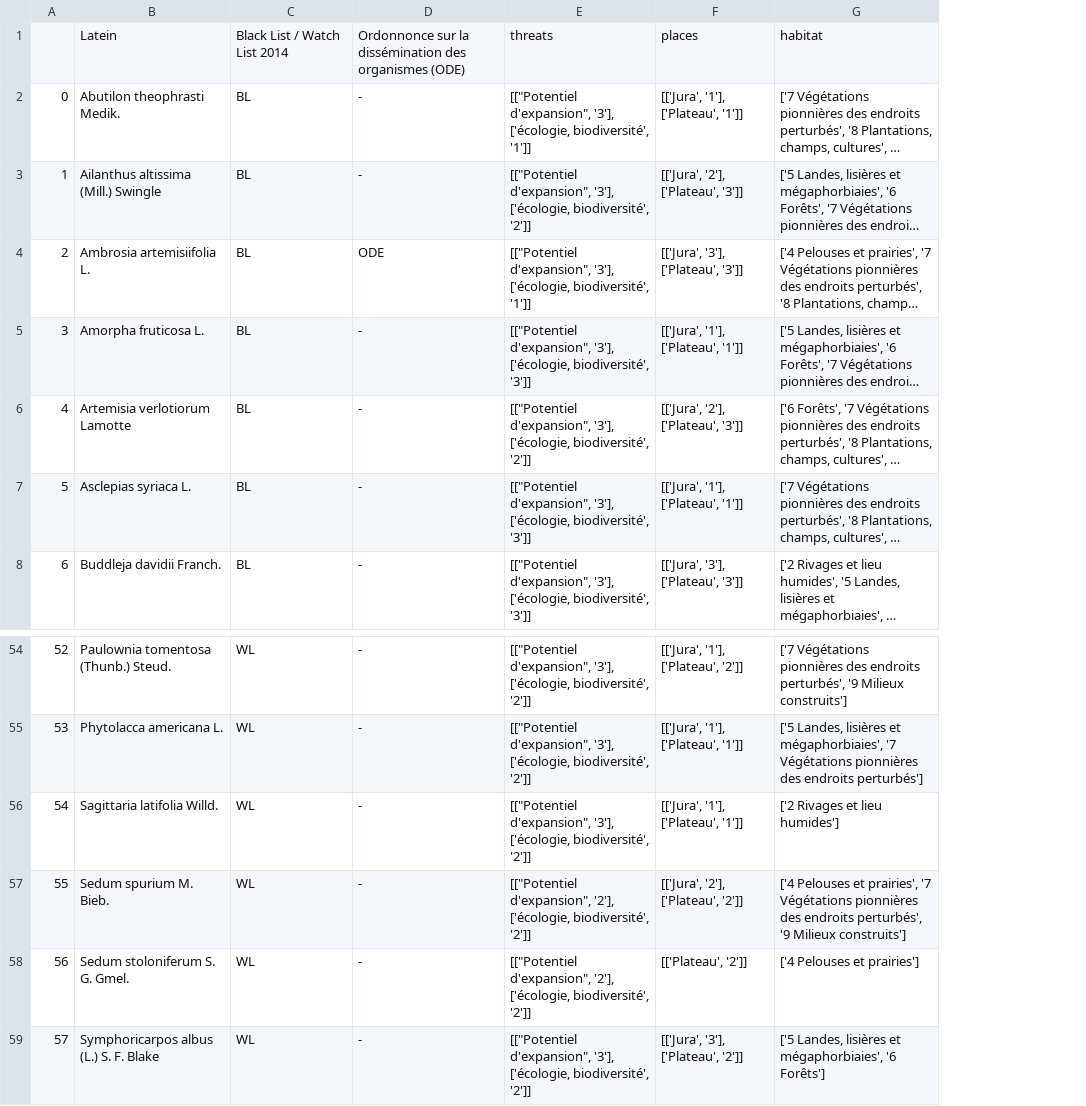
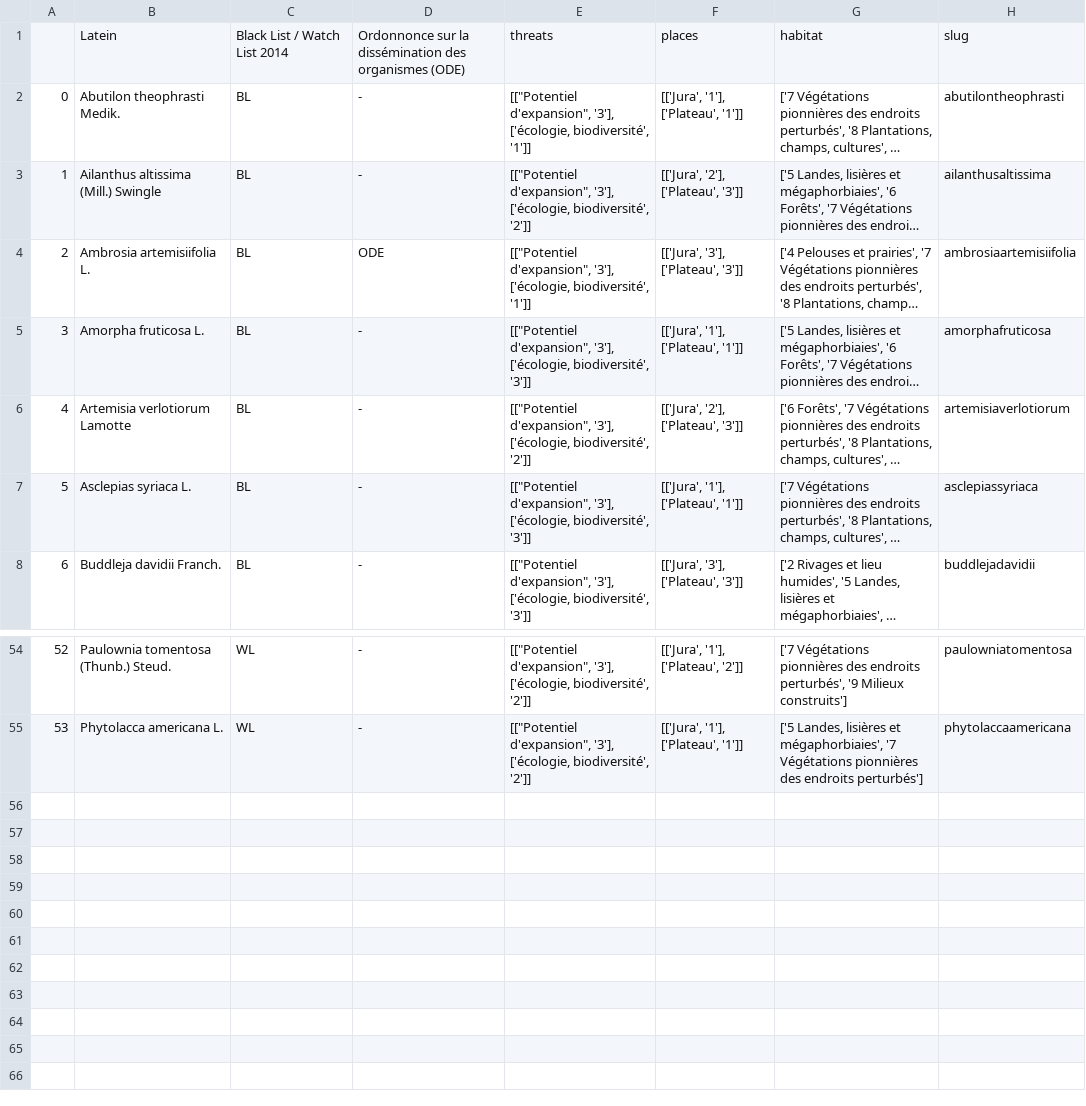
Before and after one commit to thorerismann/flora-biel-2022, a CSV file: output/invasive_preproc.csv, drawn as a sheet; only a part is shown, gaps mark what is left out; long unchanged cells end in …; removed rows and columns are numbered as before the commit, all else as after; the diff names each change by its address in the sheet, - before the commit and + after, or states it on an @@ line.

```diff
--- a/output/invasive_preproc.csv
+++ b/output/invasive_preproc.csv
+column H, rows 1-8: slug | abutilontheophrasti | ailanthusaltissima | ambrosiaartemisiifolia | amorphafruticosa | artemisiaverlotiorum | asclepiassyriaca | buddlejadavidii; rows 54-55: paulowniatomentosa | phytolaccaamericana
-row 56: 54 | Sagittaria latifolia Willd. | WL | - | [["Potentiel d'expansion", '3'], ['écologie, biodiversité', '2']] | [['Jura', '1'], ['Plateau', '1']] | ['2 Rivages et lieu humides']
-row 57: 55 | Sedum spurium M. Bieb. | WL | - | [["Potentiel d'expansion", '2'], ['écologie, biodiversité', '2']] | [['Jura', '2'], ['Plateau', '2']] | ['4 Pelouses et prairies', '7 Végétations pionnières des endroits perturbés', '9 Milieux construits']
-row 58: 56 | Sedum stoloniferum S. G. Gmel. | WL | - | [["Potentiel d'expansion", '2'], ['écologie, biodiversité', '2']] | [['Plateau', '2']] | ['4 Pelouses et prairies']
-row 59: 57 | Symphoricarpos albus (L.) S. F. Blake | WL | - | [["Potentiel d'expansion", '3'], ['écologie, biodiversité', '2']] | [['Jura', '3'], ['Plateau', '2']] | ['5 Landes, lisières et mégaphorbiaies', '6 Forêts']
```
Also changed, not shown: 23 other files.
